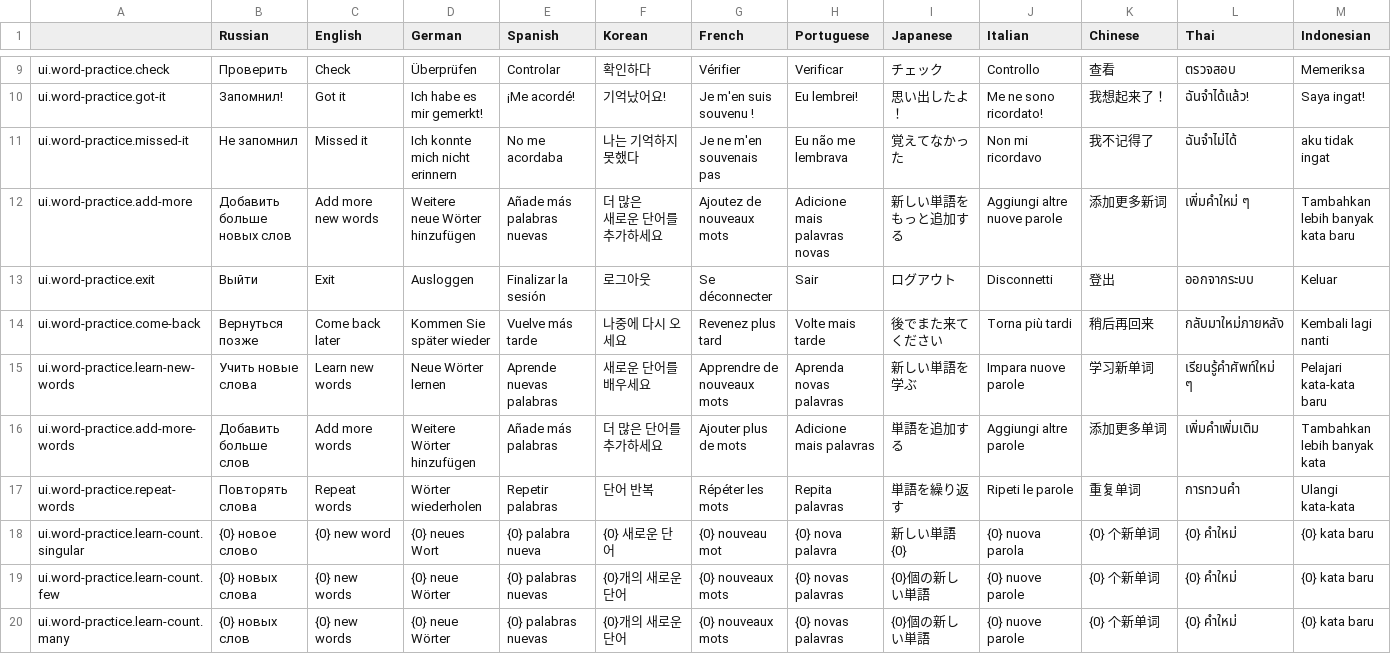
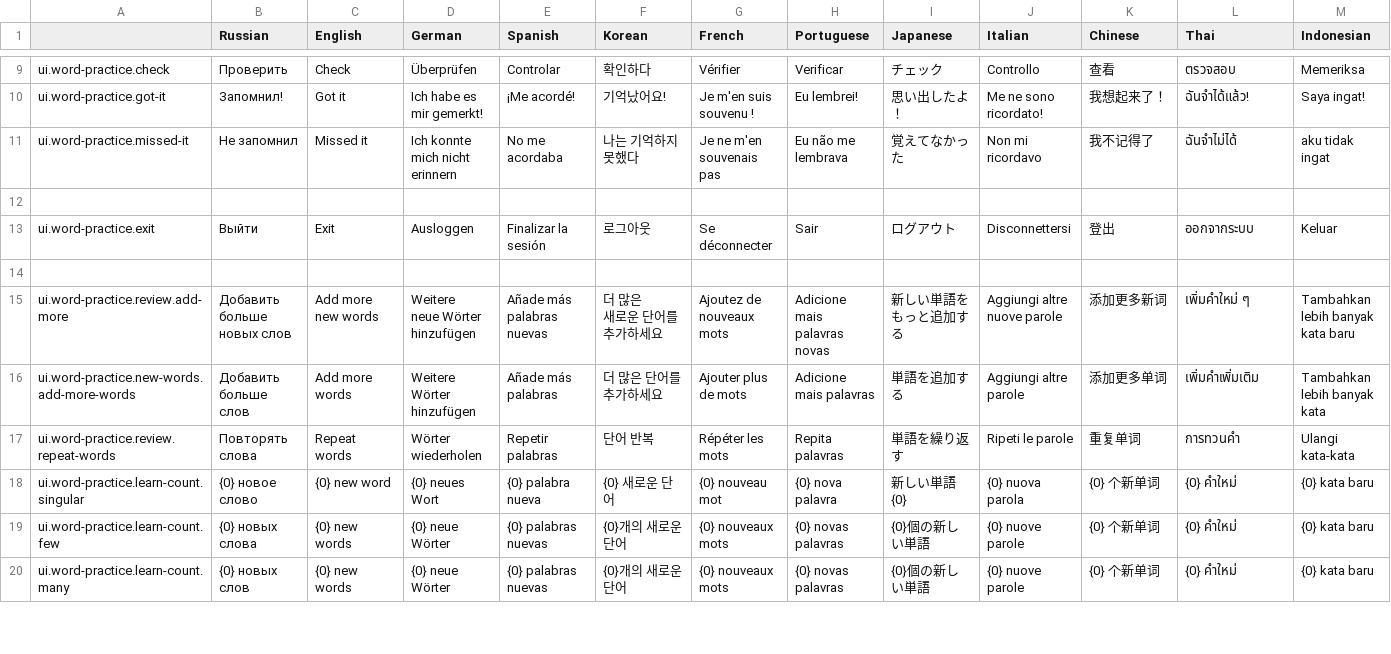
Before and after one commit to hurriCase/interval-ai, a CSV file: Assets/Resources/CustomLocalization/Localization/word-practice.csv, drawn as a sheet; only a part is shown, gaps mark what is left out; the diff covers the shown part only.

```diff
--- a/Assets/Resources/CustomLocalization/Localization/word-practice.csv
+++ b/Assets/Resources/CustomLocalization/Localization/word-practice.csv
@@ -11,15 +11,15 @@ ui.word-practice.got-it,Запомнил!,Got it,Ich habe es mir gemerkt!,¡Me a
 ui.word-practice.missed-it,Не запомнил,Missed it,Ich konnte mich nicht erinnern,No me acordaba,나는 기억하지 못했다,Je ne m'en souvenais pas,Eu não me lembrava,覚えてなかった,Non mi ricordavo,我不记得了,ฉันจำไม่ได้,aku tidak ingat
-ui.word-practice.add-more,"Добавить больше
-новых слов","Add more
-new words","Weitere
-neue Wörter hinzufügen",Añade más palabras nuevas,"더 많은
-새로운 단어를 추가하세요",Ajoutez de nouveaux mots,"Adicione mais
-palavras novas",新しい単語をもっと追加する,"Aggiungi altre
-nuove parole",添加更多新词,เพิ่มคำใหม่ ๆ,"Tambahkan lebih banyak
-kata baru"
-ui.word-practice.exit,Выйти,Exit,Ausloggen,Finalizar la sesión,로그아웃,Se déconnecter,Sair,ログアウト,Disconnetti,登出,ออกจากระบบ,Keluar
-ui.word-practice.come-back,Вернуться позже,Come back later,Kommen Sie später wieder,Vuelve más tarde,나중에 다시 오세요,Revenez plus tard,Volte mais tarde,後でまた来てください,Torna più tardi,稍后再回来,กลับมาใหม่ภายหลัง,Kembali lagi nanti
-ui.word-practice.learn-new-words,Учить новые слова,Learn new words,Neue Wörter lernen,Aprende nuevas palabras,새로운 단어를 배우세요,Apprendre de nouveaux mots,Aprenda novas palavras,新しい単語を学ぶ,Impara nuove parole,学习新单词,เรียนรู้คำศัพท์ใหม่ ๆ,Pelajari kata-kata baru
-ui.word-practice.add-more-words,Добавить больше слов,Add more words,Weitere Wörter hinzufügen,Añade más palabras,더 많은 단어를 추가하세요,Ajouter plus de mots,Adicione mais palavras,単語を追加する,Aggiungi altre parole,添加更多单词,เพิ่มคำเพิ่มเติม,Tambahkan lebih banyak kata
-ui.word-practice.repeat-words,Повторять слова,Repeat words,Wörter wiederholen,Repetir palabras,단어 반복,Répéter les mots,Repita palavras,単語を繰り返す,Ripeti le parole,重复单词,การทวนคำ,Ulangi kata-kata
+,,,,,,,,,,,,
+ui.word-practice.exit,Выйти,Exit,Ausloggen,Finalizar la sesión,로그아웃,Se déconnecter,Sair,ログアウト,Disconnettersi,登出,ออกจากระบบ,Keluar
+,,,,,,,,,,,,
+ui.word-practice.review.add-more,"Добавить больше
+новых слов","Add more
+new words","Weitere
+neue Wörter hinzufügen",Añade más palabras nuevas,"더 많은
+새로운 단어를 추가하세요",Ajoutez de nouveaux mots,"Adicione mais
+palavras novas",新しい単語をもっと追加する,"Aggiungi altre
+nuove parole",添加更多新词,เพิ่มคำใหม่ ๆ,"Tambahkan lebih banyak
+kata baru"
+ui.word-practice.new-words.add-more-words,Добавить больше слов,Add more words,Weitere Wörter hinzufügen,Añade más palabras,더 많은 단어를 추가하세요,Ajouter plus de mots,Adicione mais palavras,単語を追加する,Aggiungi altre parole,添加更多单词,เพิ่มคำเพิ่มเติม,Tambahkan lebih banyak kata
+ui.word-practice.review.repeat-words,Повторять слова,Repeat words,Wörter wiederholen,Repetir palabras,단어 반복,Répéter les mots,Repita palavras,単語を繰り返す,Ripeti le parole,重复单词,การทวนคำ,Ulangi kata-kata
 ui.word-practice.learn-count.singular,{0} новое слово,{0} new word,{0} neues Wort,{0} palabra nueva,{0} 새로운 단어,{0} nouveau mot,{0} nova palavra,新しい単語 {0},{0} nuova parola,{0} 个新单词,{0} คำใหม่,{0} kata baru
```
Also changed, not shown: 4 added rows and 13 edited cells elsewhere in this file, Assets/Resources/CustomLocalization/Localization/word-info.csv, 44 other files.
